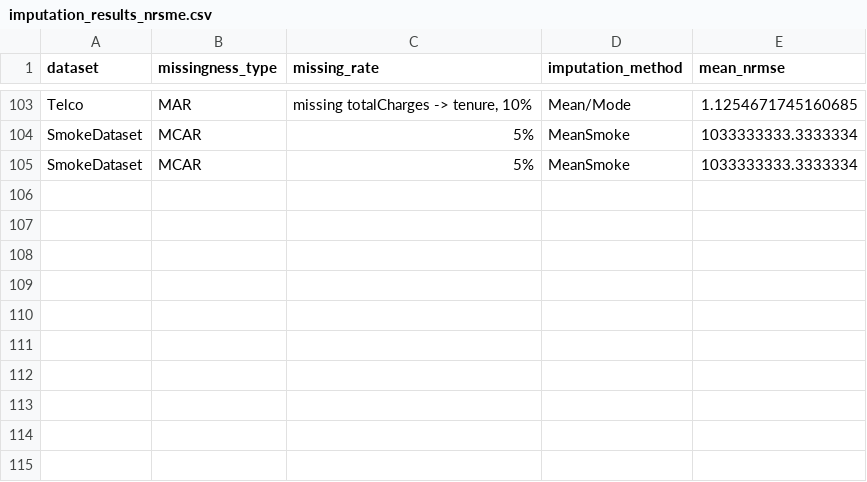
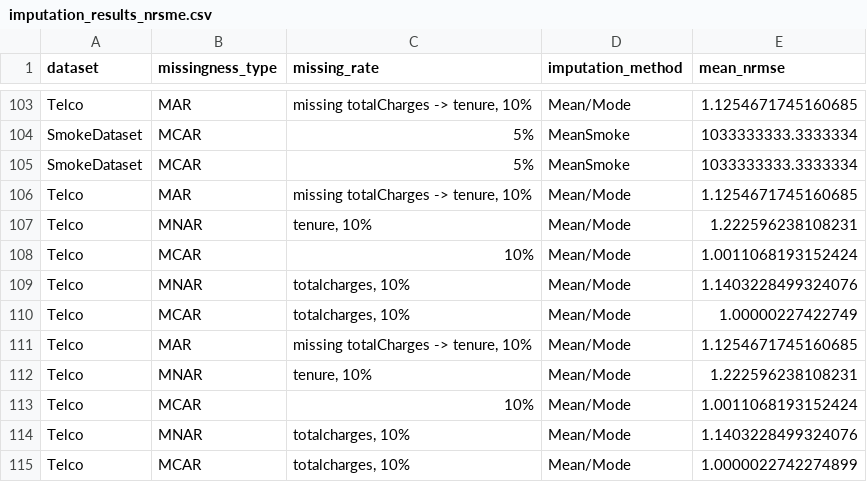
Before and after one commit to jana-wue/masterthesis, a CSV file: data/results/imputation_results_nrsme.csv, drawn as a sheet; only a part is shown, gaps mark what is left out.

```diff
--- a/data/results/imputation_results_nrsme.csv
+++ b/data/results/imputation_results_nrsme.csv
@@ -105 +105,11 @@ SmokeDataset,MCAR,5%,MeanSmoke,1033333333.3333334
 SmokeDataset,MCAR,5%,MeanSmoke,1033333333.3333334
+Telco,MAR,"missing totalCharges -> tenure, 10%",Mean/Mode,1.1254671745160685
+Telco,MNAR,"tenure, 10%",Mean/Mode,1.222596238108231
+Telco,MCAR,10%,Mean/Mode,1.0011068193152424
+Telco,MNAR,"totalcharges, 10%",Mean/Mode,1.1403228499324076
+Telco,MCAR,"totalcharges, 10%",Mean/Mode,1.00000227422749
+Telco,MAR,"missing totalCharges -> tenure, 10%",Mean/Mode,1.1254671745160685
+Telco,MNAR,"tenure, 10%",Mean/Mode,1.222596238108231
+Telco,MCAR,10%,Mean/Mode,1.0011068193152424
+Telco,MNAR,"totalcharges, 10%",Mean/Mode,1.1403228499324076
+Telco,MCAR,"totalcharges, 10%",Mean/Mode,1.0000022742274899
```
Also changed, not shown: data/results/imputation_results.csv, data/results/telco_mistralai_Mistral-7B-Instruct-v0.3_mistral_statlog_x2_mar_lora_finetuned_eval.csv, 13 other files.
